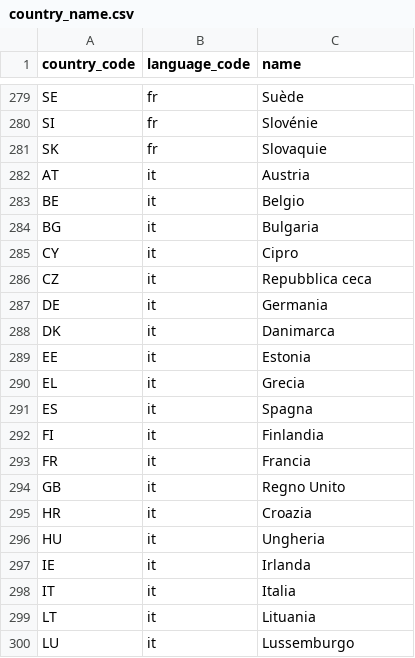
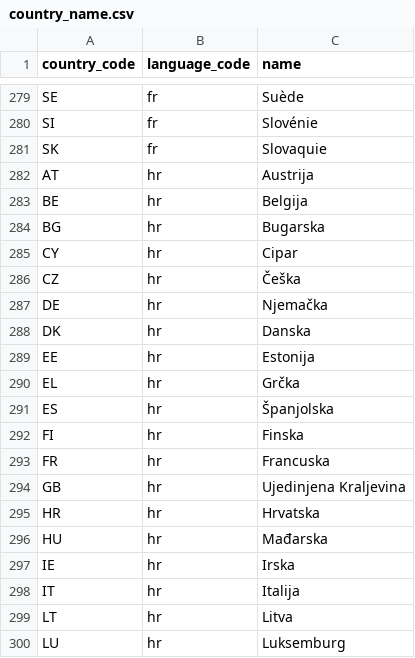
Before and after one commit to jerekapyaho/eumemberdata, a CSV file: country_name.csv, drawn as a sheet; only a part is shown, gaps mark what is left out; the shorter side is filled out with more unchanged rows; the diff covers the shown part only; the diff names each change by its address in the sheet, - before the commit and + after, or states it on an @@ line.

Commit message:
Added country names in Croatian

```diff
--- a/country_name.csv
+++ b/country_name.csv
+row 282: AT | hr | Austrija
+row 283: BE | hr | Belgija
+row 284: BG | hr | Bugarska
+row 285: CY | hr | Cipar
+row 286: CZ | hr | Češka
+row 287: DE | hr | Njemačka
+row 288: DK | hr | Danska
+row 289: EE | hr | Estonija
+row 290: EL | hr | Grčka
+row 291: ES | hr | Španjolska
+row 292: FI | hr | Finska
+row 293: FR | hr | Francuska
+row 294: GB | hr | Ujedinjena Kraljevina
+row 295: HR | hr | Hrvatska
+row 296: HU | hr | Mađarska
+row 297: IE | hr | Irska
+row 298: IT | hr | Italija
+row 299: LT | hr | Litva
+row 300: LU | hr | Luksemburg
```
Also changed, not shown: 9 added rows elsewhere in this file.
